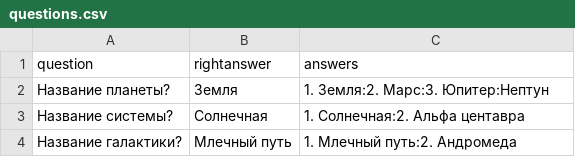
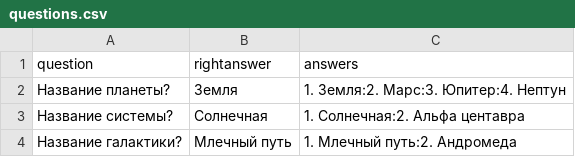
Before and after one commit to salakhov/2019-08-otus-spring-salakhov, a CSV file: teststudent/task01/src/main/resource/questions.csv, drawn as a sheet.

```diff
--- a/teststudent/task01/src/main/resource/questions.csv
+++ b/teststudent/task01/src/main/resource/questions.csv
@@ -1,3 +1,3 @@
 question,rightanswer,answers
-Название планеты?,Земля,1. Земля:2. Марс:3. Юпитер:Нептун
+Название планеты?,Земля,1. Земля:2. Марс:3. Юпитер:4. Нептун
 Название системы?,Солнечная,1. Солнечная:2. Альфа центавра
```
Also changed, not shown: 6 other files.
